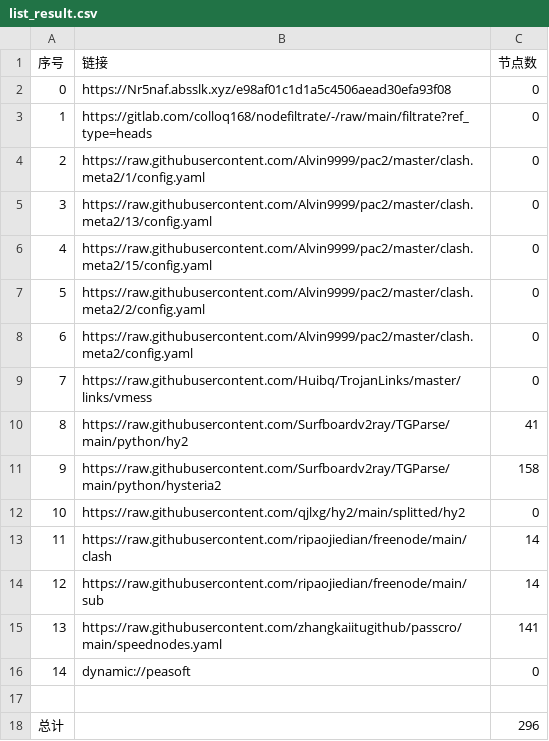
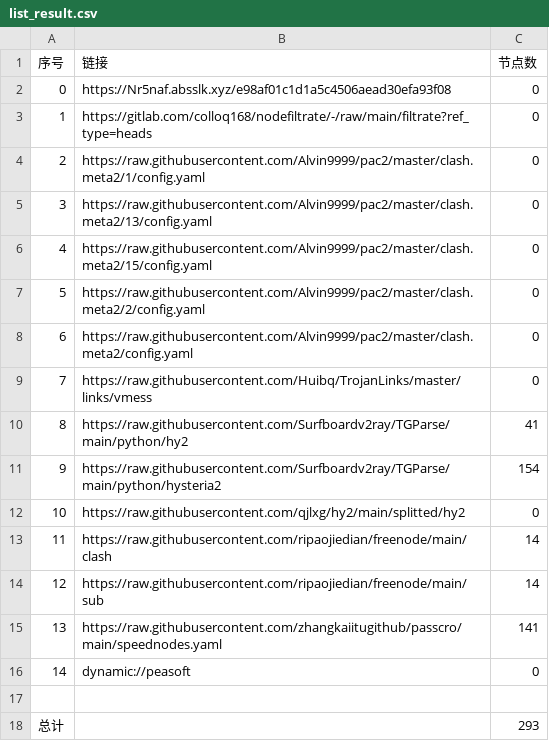
Before and after one commit to hahahahalipoterr/AutoMergePublicNodes, a CSV file: list_result.csv, drawn as a sheet.

```diff
--- a/list_result.csv
+++ b/list_result.csv
@@ -10,3 +10,3 @@
 8,https://raw.githubusercontent.com/Surfboardv2ray/TGParse/main/python/hy2,41
-9,https://raw.githubusercontent.com/Surfboardv2ray/TGParse/main/python/hysteria2,158
+9,https://raw.githubusercontent.com/Surfboardv2ray/TGParse/main/python/hysteria2,154
 10,https://raw.githubusercontent.com/qjlxg/hy2/main/splitted/hy2,0
@@ -17,2 +17,2 @@
 
-总计,,296
+总计,,293
```
Also changed, not shown: 7 other files.
